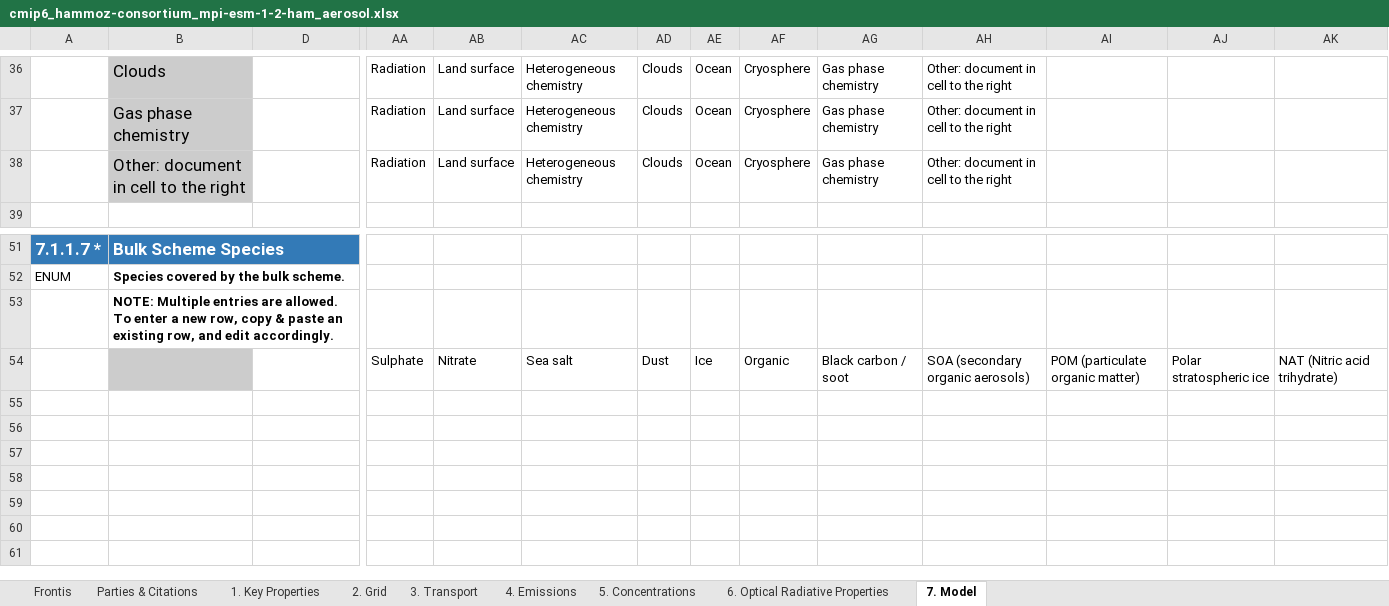
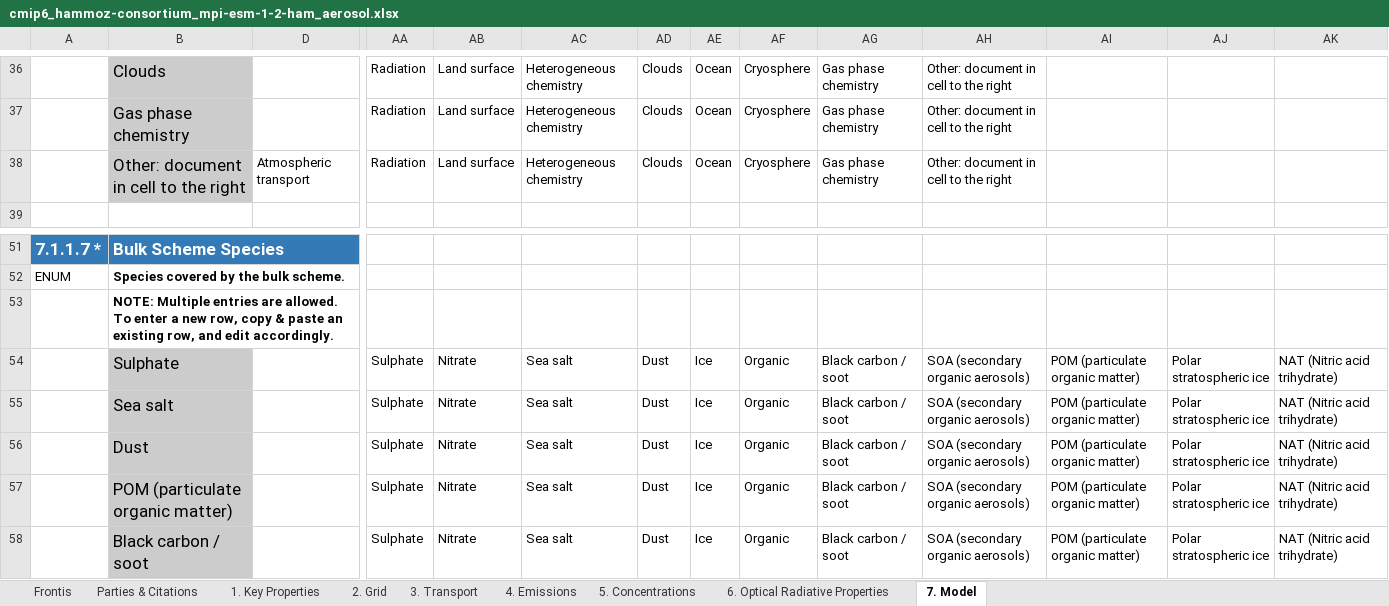
Before and after one commit to ES-DOC-INSTITUTIONAL/hammoz-consortium, an Excel workbook: cmip6/models/mpi-esm-1-2-ham/cmip6_hammoz-consortium_mpi-esm-1-2-ham_aerosol.xlsx, sheet 7. Model, drawn as a sheet; only a part is shown, gaps mark what is left out; values as stored, in another font and other column widths than the file's, no borders; rows hold the shown columns only; the diff names each change by its address in the sheet, - before the commit and + after, or states it on an @@ line.

Commit message:
Revert "rebuilt-spreadsheets"
This reverts commit 976282d10f38b733d16fdf8abc11d3862df3b401.

```diff
--- a/cmip6/models/mpi-esm-1-2-ham/cmip6_hammoz-consortium_mpi-esm-1-2-ham_aerosol.xlsx (sheet 7. Model)
+++ b/cmip6/models/mpi-esm-1-2-ham/cmip6_hammoz-consortium_mpi-esm-1-2-ham_aerosol.xlsx (sheet 7. Model)
-D38: (empty)
+D38: Atmospheric transport
-B54: (empty)
+B54: Sulphate
+row 55:  | Sea salt |  | Sulphate | Nitrate | Sea salt | Dust | Ice | Organic | Black carbon / soot | SOA (secondary organic aerosols) | POM (particulate organic matter) | Polar stratospheric ice | NAT (Nitric acid trihydrate)
+row 56:  | Dust |  | Sulphate | Nitrate | Sea salt | Dust | Ice | Organic | Black carbon / soot | SOA (secondary organic aerosols) | POM (particulate organic matter) | Polar stratospheric ice | NAT (Nitric acid trihydrate)
+row 57:  | POM (particulate organic matter) |  | Sulphate | Nitrate | Sea salt | Dust | Ice | Organic | Black carbon / soot | SOA (secondary organic aerosols) | POM (particulate organic matter) | Polar stratospheric ice | NAT (Nitric acid trihydrate)
+row 58:  | Black carbon / soot |  | Sulphate | Nitrate | Sea salt | Dust | Ice | Organic | Black carbon / soot | SOA (secondary organic aerosols) | POM (particulate organic matter) | Polar stratospheric ice | NAT (Nitric acid trihydrate)
```
Also changed, not shown: sheet 6. Optical Radiative Properties, sheet 1. Key Properties, sheet Parties & Citations, sheet 3. Transport, sheet 2. Grid, cmip6/models/mpi-esm-1-2-ham/cmip6_hammoz-consortium_mpi-esm-1-2-ham_atmos.xlsx, cmip6/models/mpi-esm-1-2-ham/cmip6_hammoz-consortium_mpi-esm-1-2-ham_atmoschem.xlsx, 5 other files.
